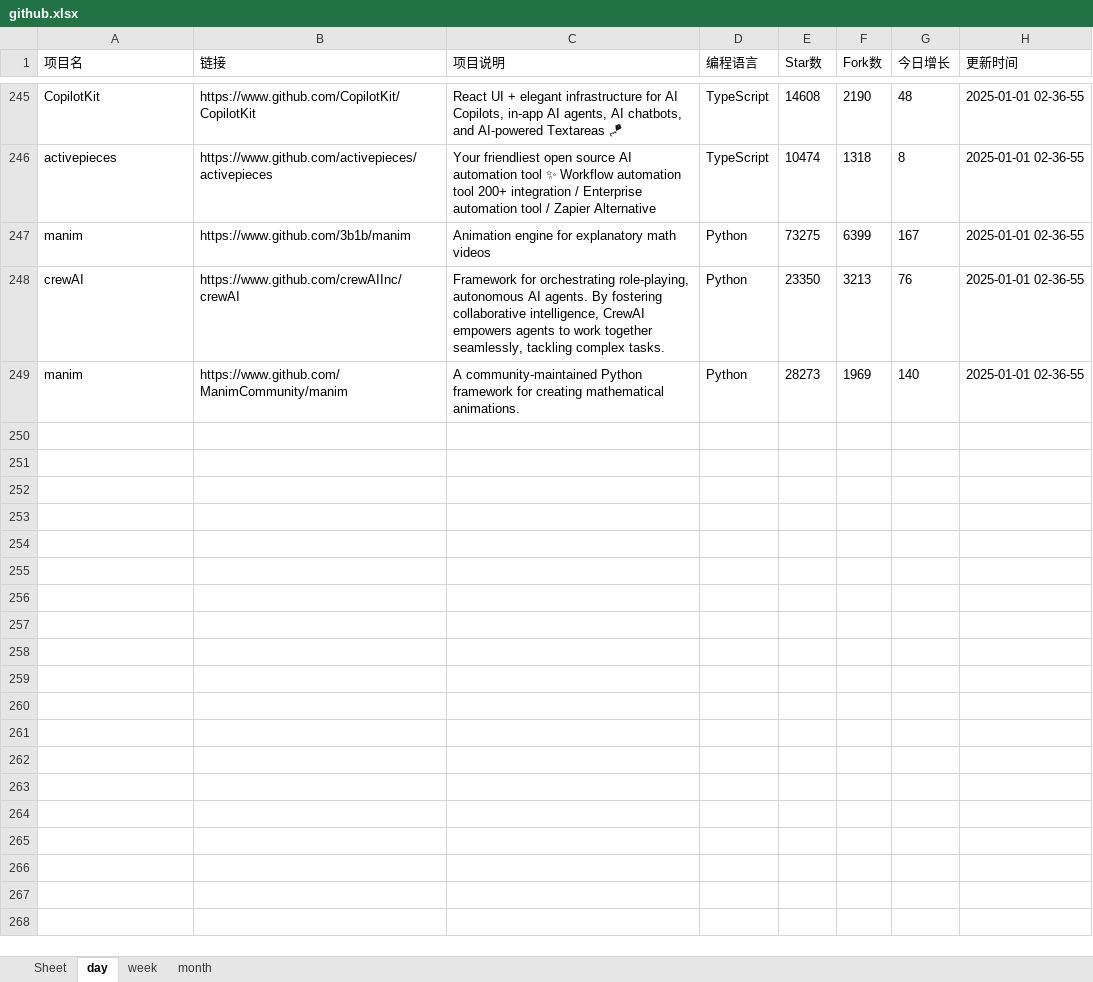
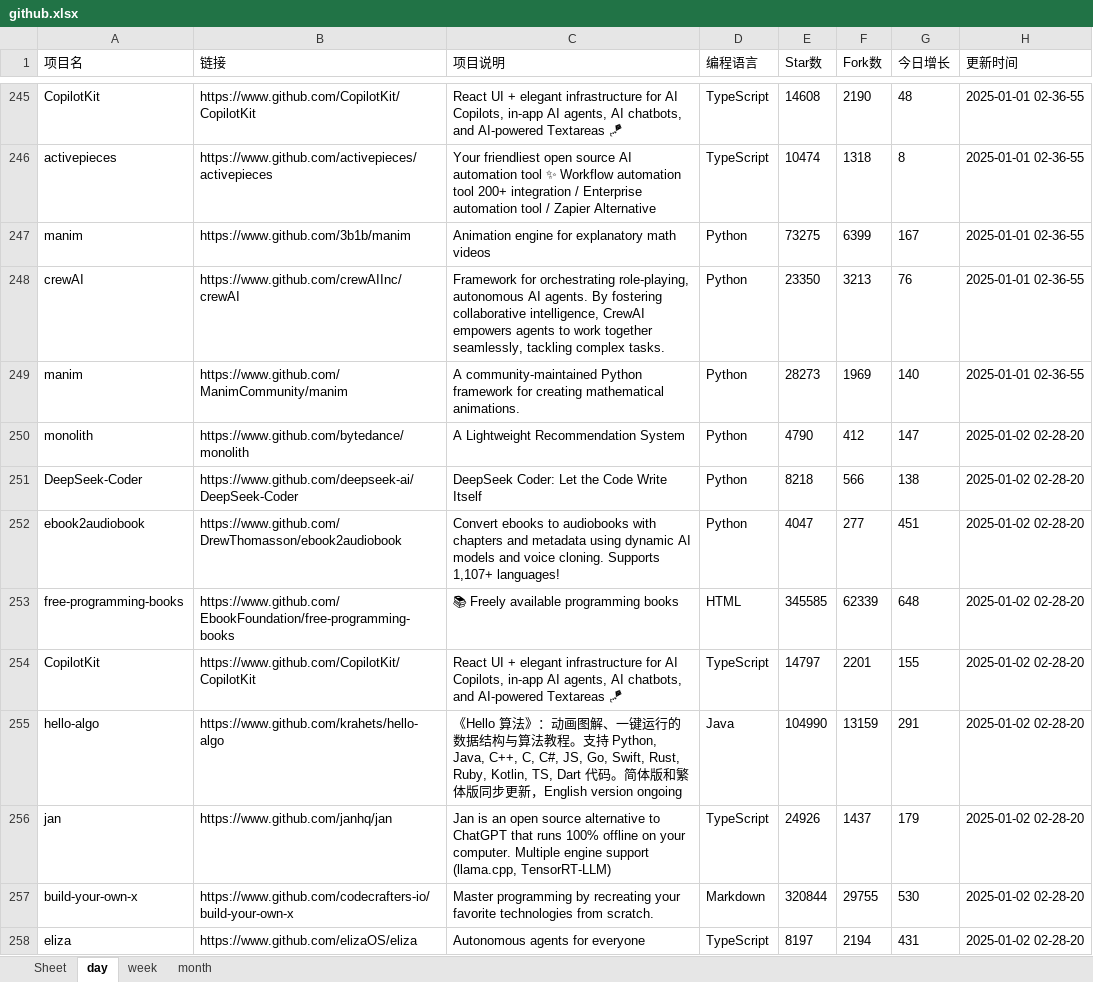
Before and after one commit to WHG555/github-today-repositories, an Excel workbook: github.xlsx, sheet day, drawn as a sheet; only a part is shown, gaps mark what is left out; values as stored, in another font and other column widths than the file's, no borders; the diff covers the shown part only; the diff names each change by its address in the sheet, - before the commit and + after, or states it on an @@ line.

```diff
--- a/github.xlsx (sheet day)
+++ b/github.xlsx (sheet day)
+row 250: monolith | https://www.github.com/bytedance/monolith | A Lightweight Recommendation System | Python | 4790 | 412 | 147 | 2025-01-02 02-28-20
+row 251: DeepSeek-Coder | https://www.github.com/deepseek-ai/DeepSeek-Coder | DeepSeek Coder: Let the Code Write Itself | Python | 8218 | 566 | 138 | 2025-01-02 02-28-20
+row 252: ebook2audiobook | https://www.github.com/DrewThomasson/ebook2audiobook | Convert ebooks to audiobooks with chapters and metadata using dynamic AI models and voice cloning. Supports 1,107+ languages! | Python | 4047 | 277 | 451 | 2025-01-02 02-28-20
+row 253: free-programming-books | https://www.github.com/EbookFoundation/free-programming-books | 📚 Freely available programming books | HTML | 345585 | 62339 | 648 | 2025-01-02 02-28-20
+row 254: CopilotKit | https://www.github.com/CopilotKit/CopilotKit | React UI + elegant infrastructure for AI Copilots, in-app AI agents, AI chatbots, and AI-powered Textareas 🪁 | TypeScript | 14797 | 2201 | 155 | 2025-01-02 02-28-20
+row 255: hello-algo | https://www.github.com/krahets/hello-algo | 《Hello 算法》：动画图解、一键运行的数据结构与算法教程。支持 Python, Java, C++, C, C#, JS, Go, Swift, Rust, Ruby, Kotlin, TS, Dart 代码。简体版和繁体版同步更新，English version ongoing | Java | 104990 | 13159 | 291 | 2025-01-02 02-28-20
+row 256: jan | https://www.github.com/janhq/jan | Jan is an open source alternative to ChatGPT that runs 100% offline on your computer. Multiple engine support (llama.cpp, TensorRT-LLM) | TypeScript | 24926 | 1437 | 179 | 2025-01-02 02-28-20
+row 257: build-your-own-x | https://www.github.com/codecrafters-io/build-your-own-x | Master programming by recreating your favorite technologies from scratch. | Markdown | 320844 | 29755 | 530 | 2025-01-02 02-28-20
+row 258: eliza | https://www.github.com/elizaOS/eliza | Autonomous agents for everyone | TypeScript | 8197 | 2194 | 431 | 2025-01-02 02-28-20
```
Also changed, not shown: 8 added rows elsewhere in this sheet, sheet week, sheet month.
